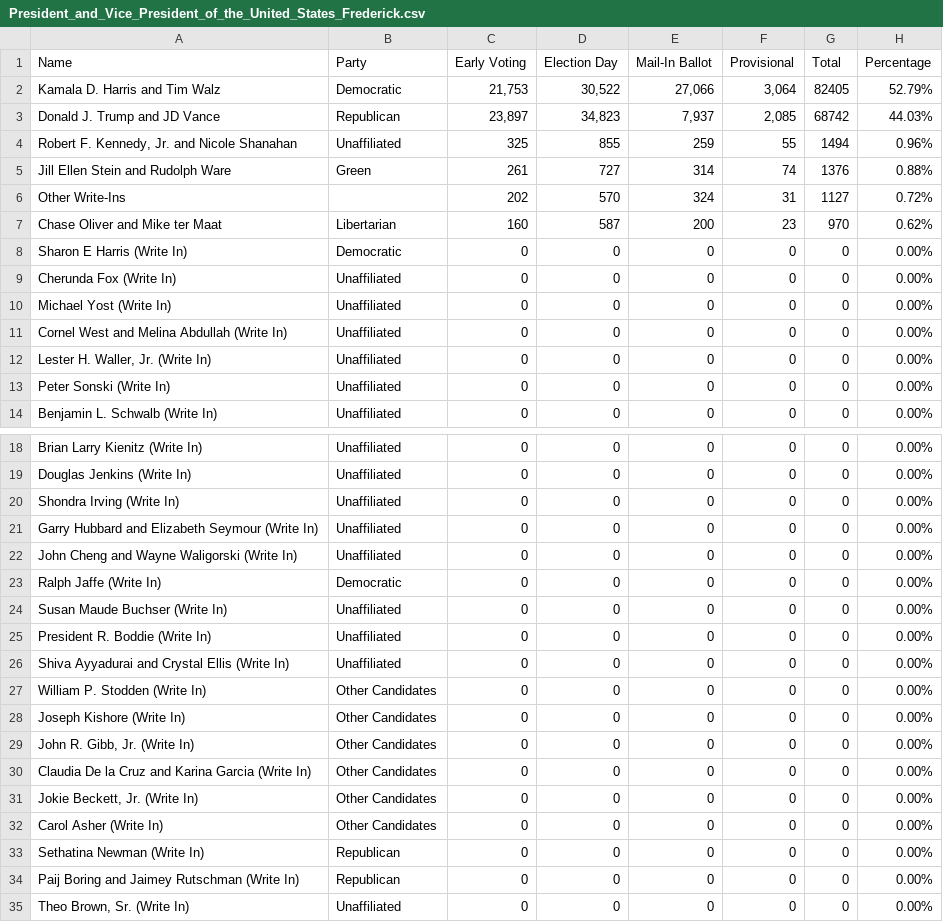
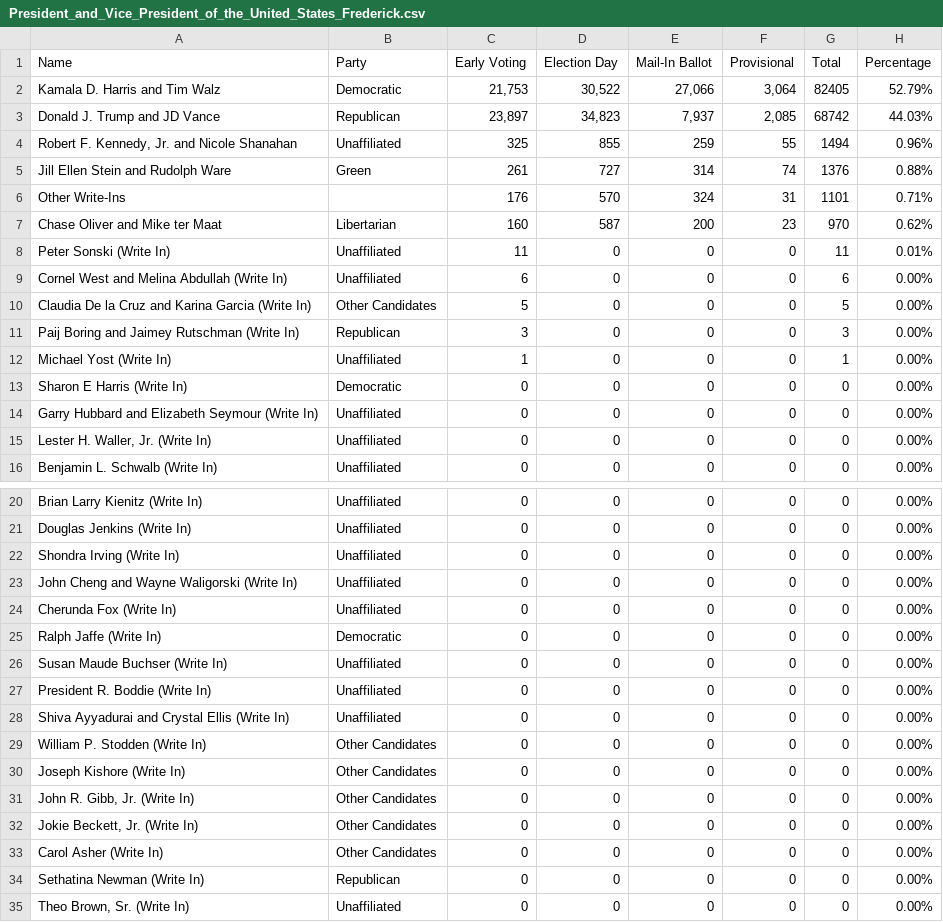
Before and after one commit to dwillis/maryland_elections, a CSV file: data/President_and_Vice_President_of_the_United_States_Frederick.csv, drawn as a sheet; only a part is shown, gaps mark what is left out.

```diff
--- a/data/President_and_Vice_President_of_the_United_States_Frederick.csv
+++ b/data/President_and_Vice_President_of_the_United_States_Frederick.csv
@@ -5,10 +5,12 @@ Donald J. Trump and JD Vance,Republican,"23,897","34,823","7,937","2,085",68742,
 Jill Ellen Stein and Rudolph Ware,Green,261,727,314,74,1376,0.88%
-Other Write-Ins,,202,570,324,31,1127,0.72%
+Other Write-Ins,,176,570,324,31,1101,0.71%
 Chase Oliver and Mike ter Maat,Libertarian,160,587,200,23,970,0.62%
+Peter Sonski (Write In),Unaffiliated,11,0,0,0,11,0.01%
+Cornel West and Melina Abdullah (Write In),Unaffiliated,6,0,0,0,6,0.00%
+Claudia De la Cruz and Karina Garcia (Write In),Other Candidates,5,0,0,0,5,0.00%
+Paij Boring and Jaimey Rutschman (Write In),Republican,3,0,0,0,3,0.00%
+Michael Yost (Write In),Unaffiliated,1,0,0,0,1,0.00%
 Sharon E Harris (Write In),Democratic,0,0,0,0,0,0.00%
-Cherunda Fox (Write In),Unaffiliated,0,0,0,0,0,0.00%
-Michael Yost (Write In),Unaffiliated,0,0,0,0,0,0.00%
-Cornel West and Melina Abdullah (Write In),Unaffiliated,0,0,0,0,0,0.00%
+Garry Hubbard and Elizabeth Seymour (Write In),Unaffiliated,0,0,0,0,0,0.00%
 "Lester H. Waller, Jr. (Write In)",Unaffiliated,0,0,0,0,0,0.00%
-Peter Sonski (Write In),Unaffiliated,0,0,0,0,0,0.00%
 Benjamin L. Schwalb (Write In),Unaffiliated,0,0,0,0,0,0.00%
@@ -20,4 +22,4 @@ Douglas Jenkins (Write In),Unaffiliated,0,0,0,0,0,0.00%
 Shondra Irving (Write In),Unaffiliated,0,0,0,0,0,0.00%
-Garry Hubbard and Elizabeth Seymour (Write In),Unaffiliated,0,0,0,0,0,0.00%
 John Cheng and Wayne Waligorski (Write In),Unaffiliated,0,0,0,0,0,0.00%
+Cherunda Fox (Write In),Unaffiliated,0,0,0,0,0,0.00%
 Ralph Jaffe (Write In),Democratic,0,0,0,0,0,0.00%
@@ -29,3 +31,2 @@ Joseph Kishore (Write In),Other Candidates,0,0,0,0,0,0.00%
 "John R. Gibb, Jr. (Write In)",Other Candidates,0,0,0,0,0,0.00%
-Claudia De la Cruz and Karina Garcia (Write In),Other Candidates,0,0,0,0,0,0.00%
 "Jokie Beckett, Jr. (Write In)",Other Candidates,0,0,0,0,0,0.00%
@@ -33,3 +34,2 @@ Carol Asher (Write In),Other Candidates,0,0,0,0,0,0.00%
 Sethatina Newman (Write In),Republican,0,0,0,0,0,0.00%
-Paij Boring and Jaimey Rutschman (Write In),Republican,0,0,0,0,0,0.00%
 "Theo Brown, Sr. (Write In)",Unaffiliated,0,0,0,0,0,0.00%
```
Also changed, not shown: data/U.S._Senator_Frederick.csv.
